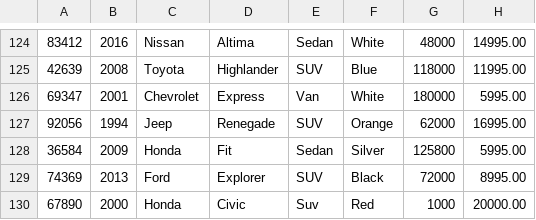
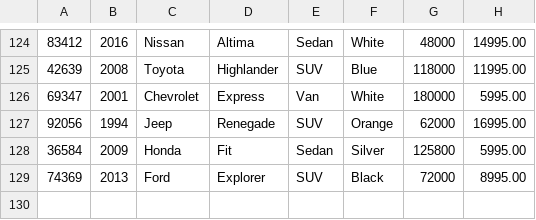
Before and after one commit to alyu15/WorkshopFive_CarDealershipPart2, a CSV file: DB_Dealership.csv, drawn as a sheet; only a part is shown, gaps mark what is left out; the diff names each change by its address in the sheet, - before the commit and + after, or states it on an @@ line.

```diff
--- a/DB_Dealership.csv
+++ b/DB_Dealership.csv
-row 130: 67890 | 2000 | Honda | Civic | Suv | Red | 1000 | 20000.00
```
Also changed, not shown: Contracts.csv, 1 other file.
